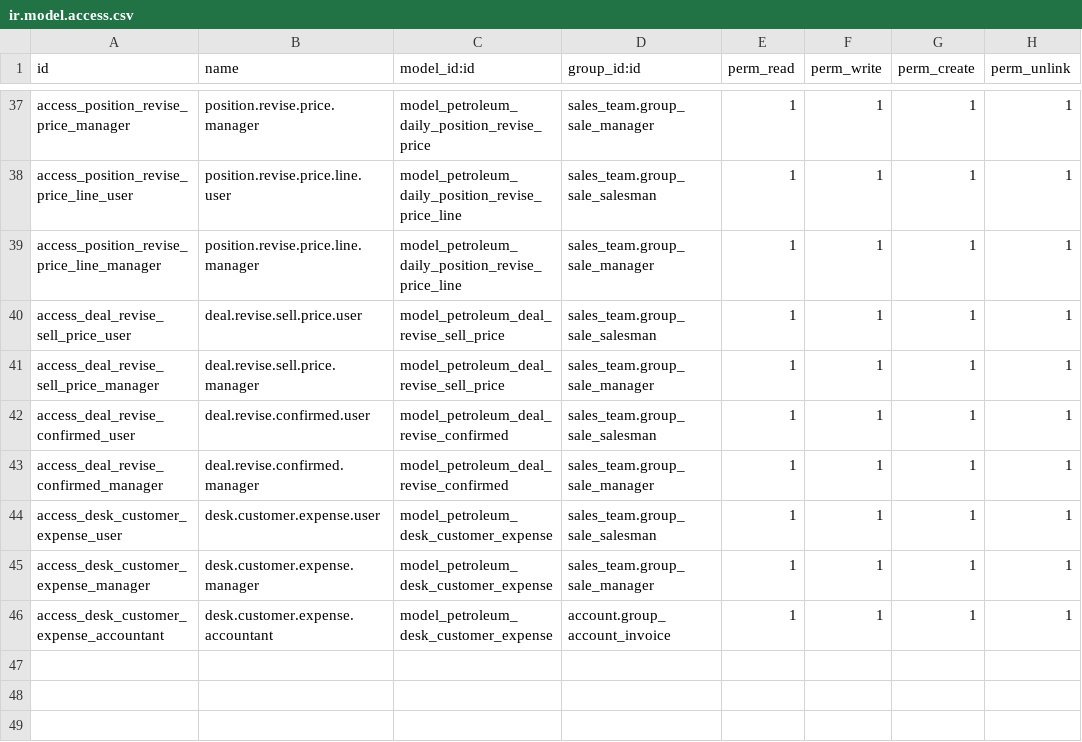
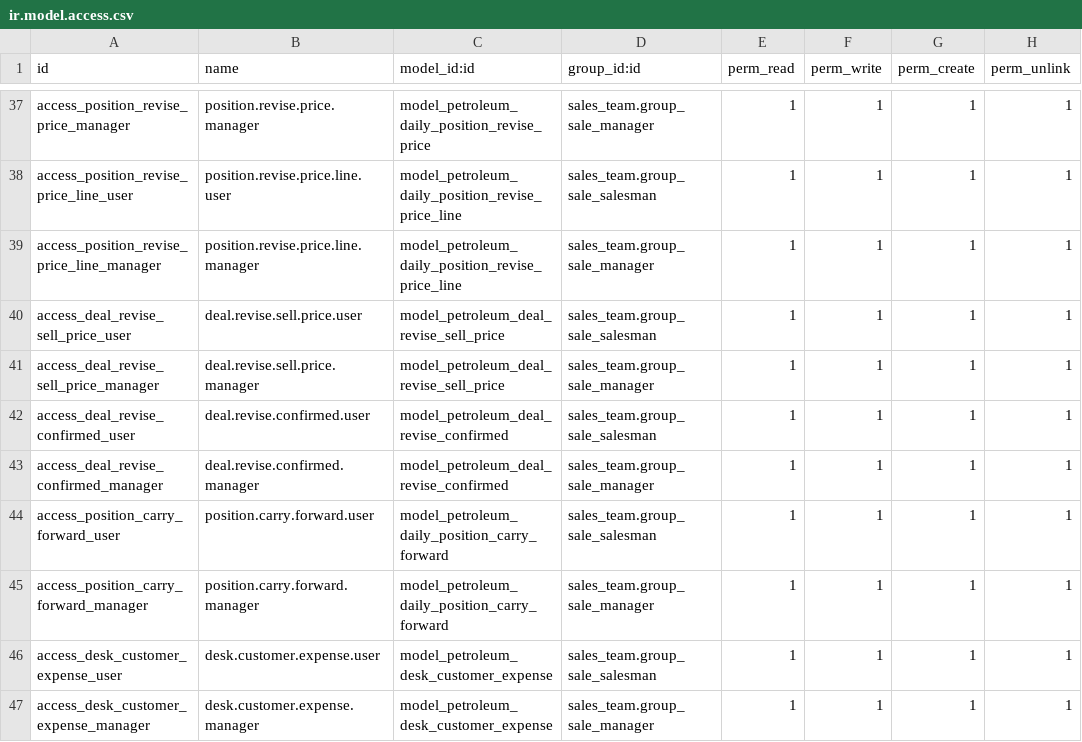
Before and after one commit to AthmanZiri/odoo_petroleum, a CSV file: addons/petroleum_trading_desk/security/ir.model.access.csv, drawn as a sheet; only a part is shown, gaps mark what is left out; the shorter side is filled out with more unchanged rows.

```diff
--- a/addons/petroleum_trading_desk/security/ir.model.access.csv
+++ b/addons/petroleum_trading_desk/security/ir.model.access.csv
@@ -43,2 +43,4 @@ access_deal_revise_confirmed_user,deal.revise.confirmed.user,model_petroleum_dea
 access_deal_revise_confirmed_manager,deal.revise.confirmed.manager,model_petroleum_deal_revise_confirmed,sales_team.group_sale_manager,1,1,1,1
+access_position_carry_forward_user,position.carry.forward.user,model_petroleum_daily_position_carry_forward,sales_team.group_sale_salesman,1,1,1,1
+access_position_carry_forward_manager,position.carry.forward.manager,model_petroleum_daily_position_carry_forward,sales_team.group_sale_manager,1,1,1,1
 access_desk_customer_expense_user,desk.customer.expense.user,model_petroleum_desk_customer_expense,sales_team.group_sale_salesman,1,1,1,1
```
Also changed, not shown: 12 other files.
